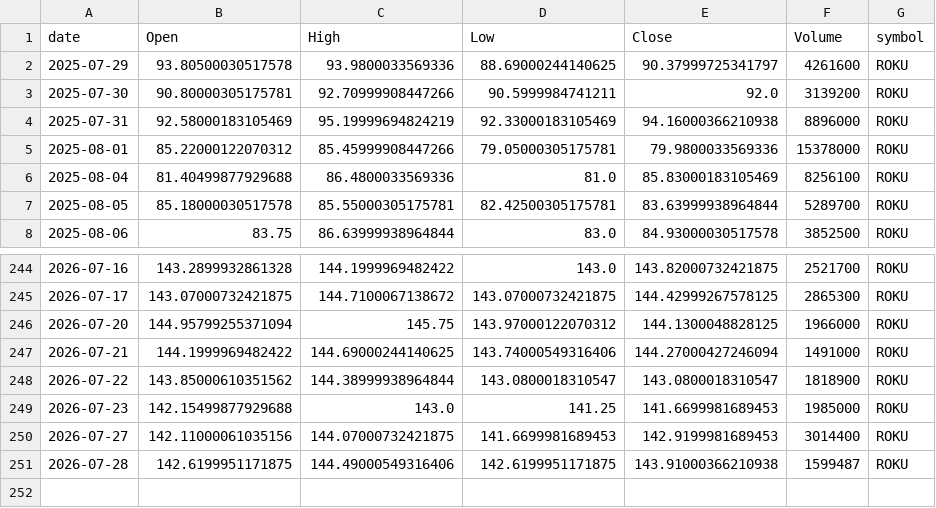
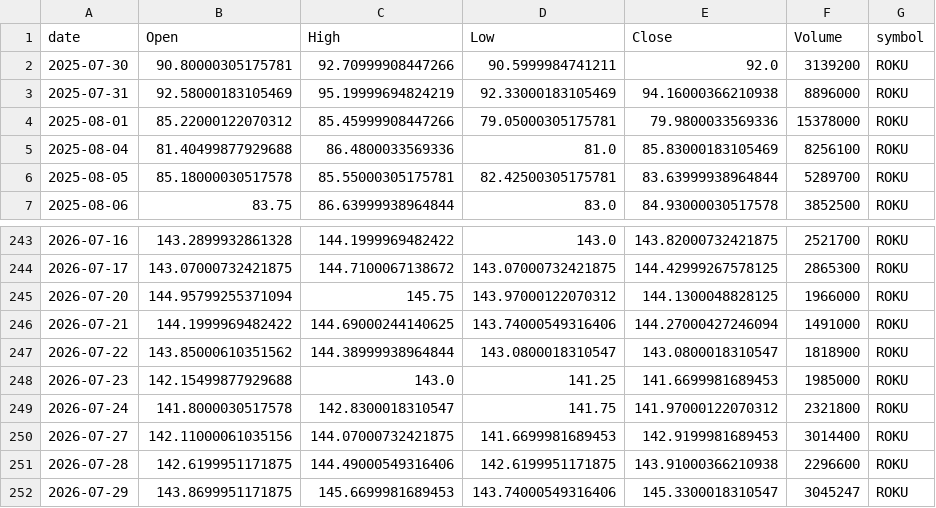
Before and after one commit to Warren27026/pipeline_collecte_donnees, a CSV file: data/ROKU.csv, drawn as a sheet; only a part is shown, gaps mark what is left out.

```diff
--- a/data/ROKU.csv
+++ b/data/ROKU.csv
@@ -1,3 +1,2 @@
 date,Open,High,Low,Close,Volume,symbol
-2025-07-29,93.80500030517578,93.9800033569336,88.69000244140625,90.37999725341797,4261600,ROKU
 2025-07-30,90.80000305175781,92.70999908447266,90.5999984741211,92.0,3139200,ROKU
@@ -249,3 +248,5 @@ date,Open,High,Low,Close,Volume,symbol
 2026-07-23,142.15499877929688,143.0,141.25,141.6699981689453,1985000,ROKU
+2026-07-24,141.8000030517578,142.8300018310547,141.75,141.97000122070312,2321800,ROKU
 2026-07-27,142.11000061035156,144.07000732421875,141.6699981689453,142.9199981689453,3014400,ROKU
-2026-07-28,142.6199951171875,144.49000549316406,142.6199951171875,143.91000366210938,1599487,ROKU
+2026-07-28,142.6199951171875,144.49000549316406,142.6199951171875,143.91000366210938,2296600,ROKU
+2026-07-29,143.8699951171875,145.6699981689453,143.74000549316406,145.3300018310547,3045247,ROKU
```
Also changed, not shown: data/LCID_features.csv, data/META_features.csv, 53 other files.
